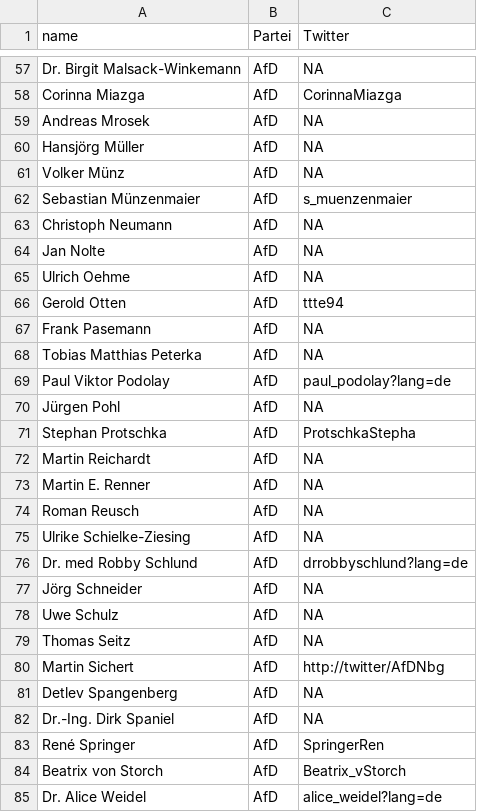
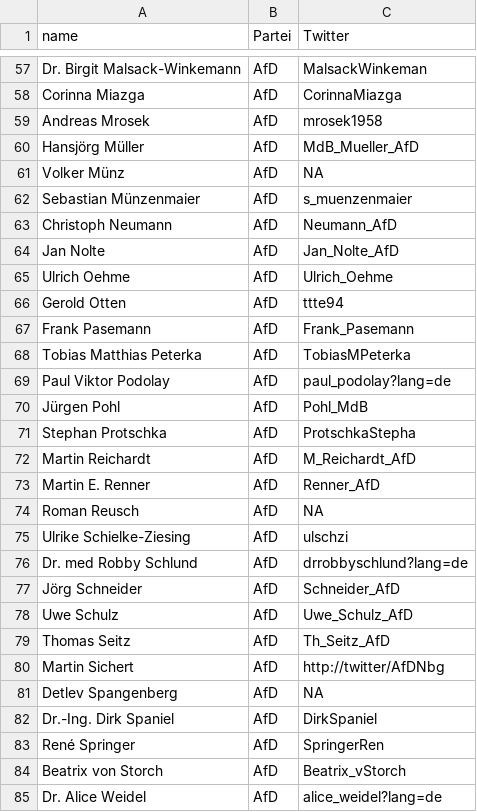
Before and after one commit to PMSchulze/German-MP-Twitter, a CSV file: AfD.csv, drawn as a sheet; only a part is shown, gaps mark what is left out; the diff covers the shown part only; the diff names each change by its address in the sheet, - before the commit and + after, or states it on an @@ line.

```diff
--- a/AfD.csv
+++ b/AfD.csv
-C57 (Twitter): NA
+C57 (Twitter): MalsackWinkeman
-C59 (Twitter): NA
+C59 (Twitter): mrosek1958
-C60 (Twitter): NA
+C60 (Twitter): MdB_Mueller_AfD
-C63 (Twitter): NA
+C63 (Twitter): Neumann_AfD
-C64 (Twitter): NA
+C64 (Twitter): Jan_Nolte_AfD
-C65 (Twitter): NA
+C65 (Twitter): Ulrich_Oehme
-C67 (Twitter): NA
+C67 (Twitter): Frank_Pasemann
-C68 (Twitter): NA
+C68 (Twitter): TobiasMPeterka
-C70 (Twitter): NA
+C70 (Twitter): Pohl_MdB
-C72 (Twitter): NA
+C72 (Twitter): M_Reichardt_AfD
-C73 (Twitter): NA
+C73 (Twitter): Renner_AfD
-C75 (Twitter): NA
+C75 (Twitter): ulschzi
-C77 (Twitter): NA
+C77 (Twitter): Schneider_AfD
-C78 (Twitter): NA
+C78 (Twitter): Uwe_Schulz_AfD
-C79 (Twitter): NA
+C79 (Twitter): Th_Seitz_AfD
-C82 (Twitter): NA
+C82 (Twitter): DirkSpaniel
```
Also changed, not shown: 34 edited cells elsewhere in this file.
